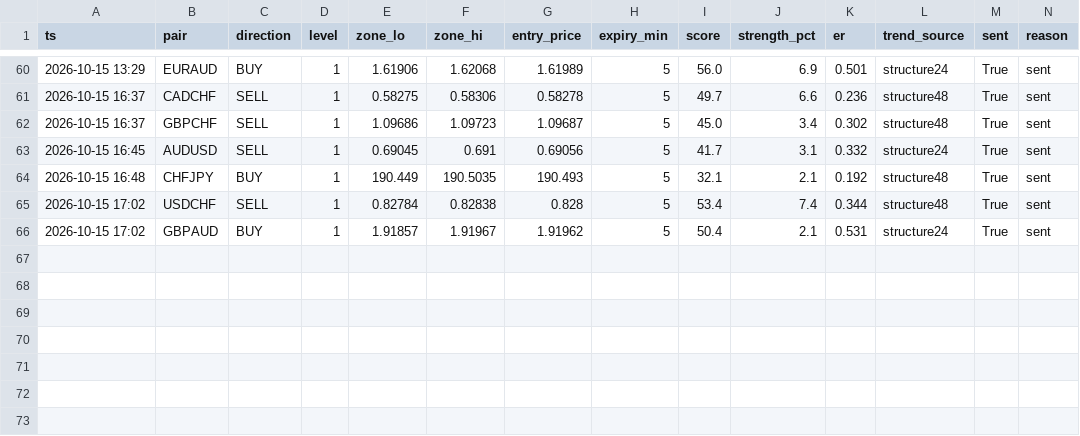
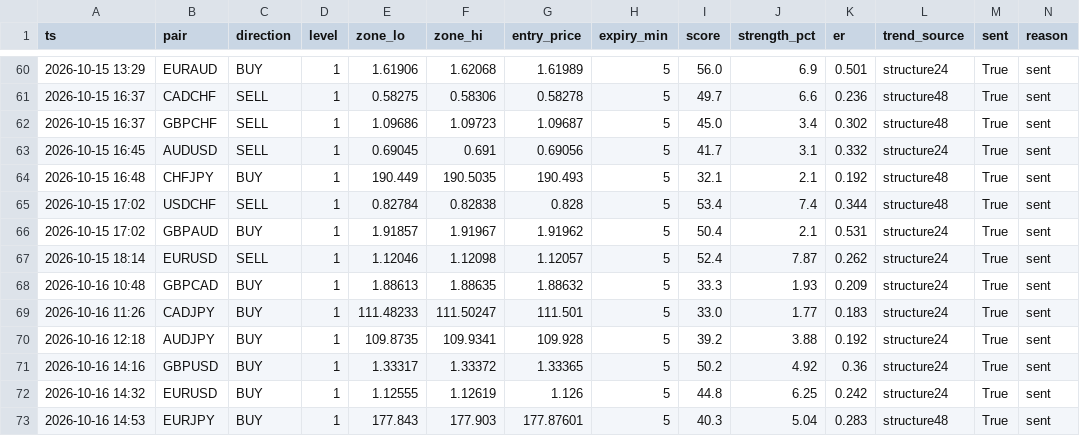
Before and after one commit to torium-art/forex-signal-bot, a CSV file: signals_journal.backup.csv, drawn as a sheet; only a part is shown, gaps mark what is left out; rows hold the shown columns only; the diff names each change by its address in the sheet, - before the commit and + after, or states it on an @@ line.

```diff
--- a/signals_journal.backup.csv
+++ b/signals_journal.backup.csv
+row 67: 2026-10-15 18:14 | EURUSD | SELL | 1 | 1.12046 | 1.12098 | 1.12057 | 5 | 52.4 | 7.87 | 0.262 | structure24 | True | sent
+row 68: 2026-10-16 10:48 | GBPCAD | BUY | 1 | 1.88613 | 1.88635 | 1.88632 | 5 | 33.3 | 1.93 | 0.209 | structure24 | True | sent
+row 69: 2026-10-16 11:26 | CADJPY | BUY | 1 | 111.48233 | 111.50247 | 111.501 | 5 | 33.0 | 1.77 | 0.183 | structure24 | True | sent
+row 70: 2026-10-16 12:18 | AUDJPY | BUY | 1 | 109.8735 | 109.9341 | 109.928 | 5 | 39.2 | 3.88 | 0.192 | structure24 | True | sent
+row 71: 2026-10-16 14:16 | GBPUSD | BUY | 1 | 1.33317 | 1.33372 | 1.33365 | 5 | 50.2 | 4.92 | 0.36 | structure24 | True | sent
+row 72: 2026-10-16 14:32 | EURUSD | BUY | 1 | 1.12555 | 1.12619 | 1.126 | 5 | 44.8 | 6.25 | 0.242 | structure24 | True | sent
+row 73: 2026-10-16 14:53 | EURJPY | BUY | 1 | 177.843 | 177.903 | 177.87601 | 5 | 40.3 | 5.04 | 0.283 | structure48 | True | sent
```
Also changed, not shown: outcomes_journal.backup.csv, 3 other files.
